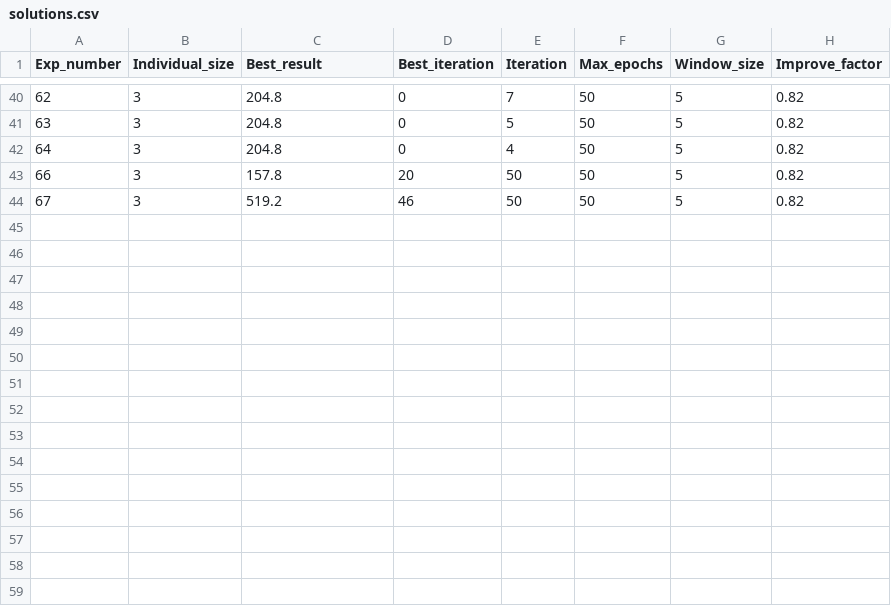
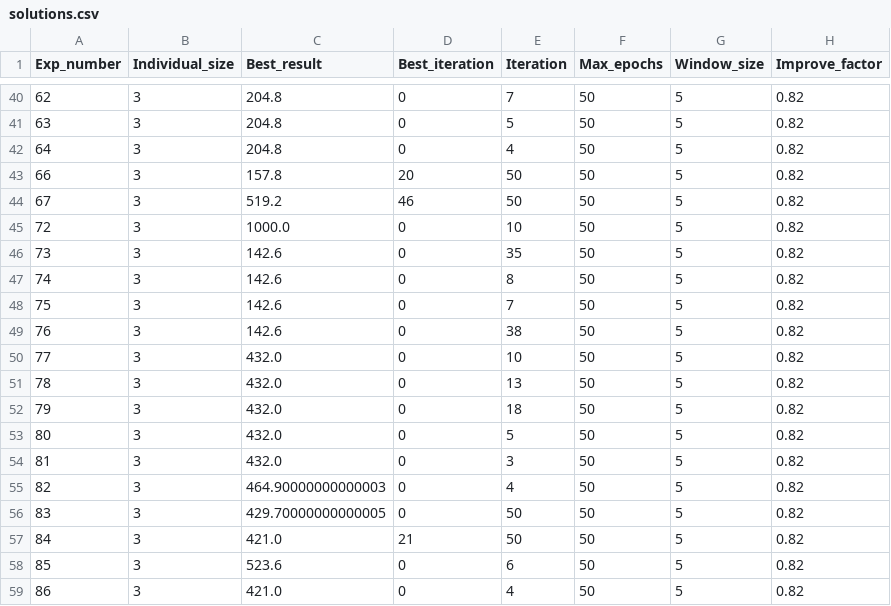
Before and after one commit to MIBbrandon/AGyE_final, a CSV file: target/test-classes/solutions.csv, drawn as a sheet; only a part is shown, gaps mark what is left out.

```diff
--- a/target/test-classes/solutions.csv
+++ b/target/test-classes/solutions.csv
@@ -44 +44,16 @@ Exp_number,Individual_size,Best_result,Best_iteration,Iteration,Max_epochs,Windo
 67,3,519.2,46,50,50,5,0.82
+72,3,1000.0,0,10,50,5,0.82
+73,3,142.6,0,35,50,5,0.82
+74,3,142.6,0,8,50,5,0.82
+75,3,142.6,0,7,50,5,0.82
+76,3,142.6,0,38,50,5,0.82
+77,3,432.0,0,10,50,5,0.82
+78,3,432.0,0,13,50,5,0.82
+79,3,432.0,0,18,50,5,0.82
+80,3,432.0,0,5,50,5,0.82
+81,3,432.0,0,3,50,5,0.82
+82,3,464.90000000000003,0,4,50,5,0.82
+83,3,429.70000000000005,0,50,50,5,0.82
+84,3,421.0,21,50,50,5,0.82
+85,3,523.6,0,6,50,5,0.82
+86,3,421.0,0,4,50,5,0.82
```
Also changed, not shown: 18 other files.
